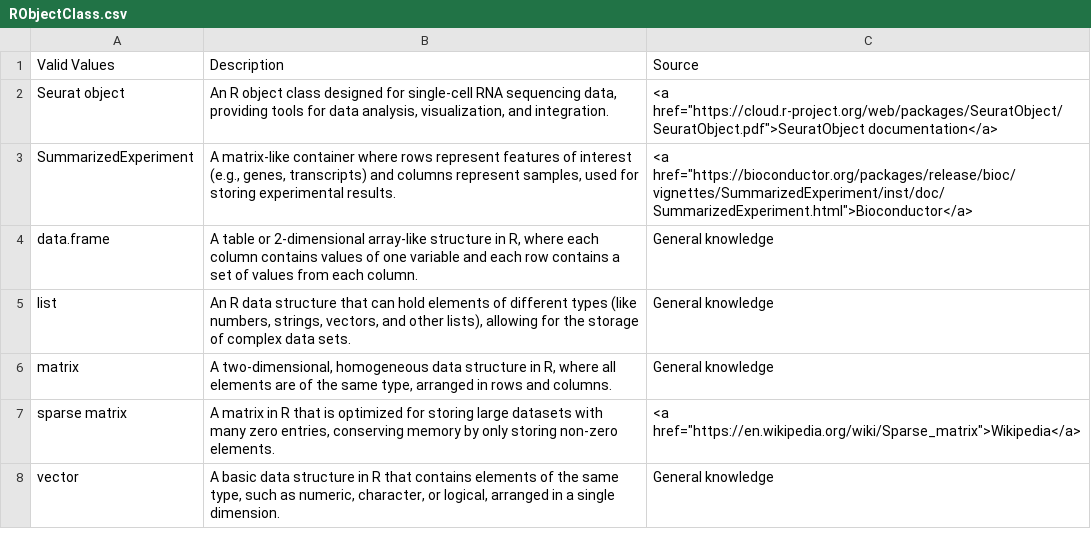
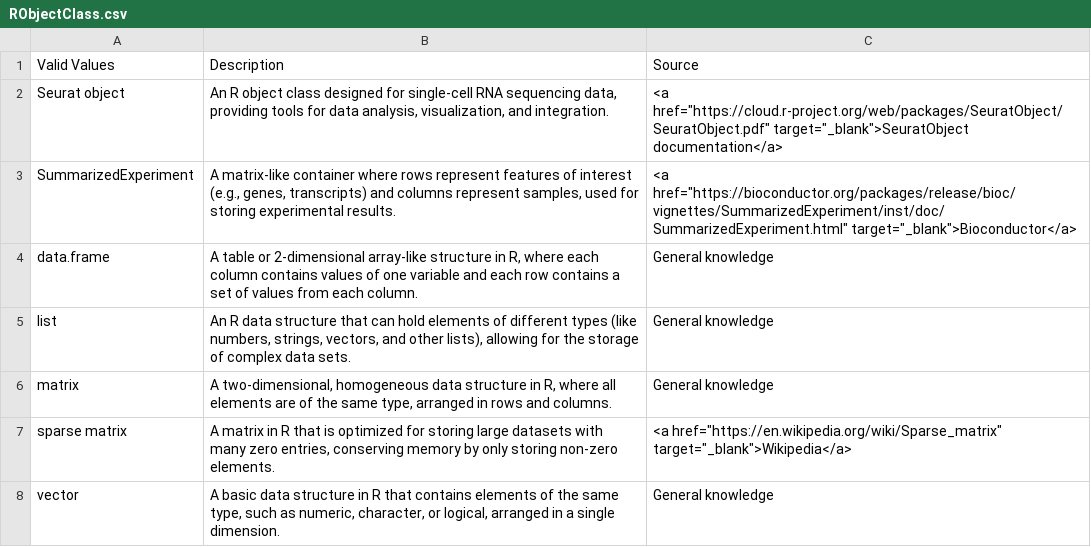
Before and after one commit to ARK-Portal/data_model, a CSV file: _data/csv/attributes/RObjectClass.csv, drawn as a sheet.

```diff
--- a/_data/csv/attributes/RObjectClass.csv
+++ b/_data/csv/attributes/RObjectClass.csv
@@ -1,4 +1,4 @@
 "Valid Values","Description","Source"
-"Seurat object","An R object class designed for single-cell RNA sequencing data, providing tools for data analysis, visualization, and integration.","<a href=""https://cloud.r-project.org/web/packages/SeuratObject/SeuratObject.pdf"">SeuratObject documentation</a>"
-"SummarizedExperiment","A matrix-like container where rows represent features of interest (e.g., genes, transcripts) and columns represent samples, used for storing experimental results.","<a href=""https://bioconductor.org/packages/release/bioc/vignettes/SummarizedExperiment/inst/doc/SummarizedExperiment.html"">Bioconductor</a>"
+"Seurat object","An R object class designed for single-cell RNA sequencing data, providing tools for data analysis, visualization, and integration.","<a href=""https://cloud.r-project.org/web/packages/SeuratObject/SeuratObject.pdf"" target=""_blank"">SeuratObject documentation</a>"
+"SummarizedExperiment","A matrix-like container where rows represent features of interest (e.g., genes, transcripts) and columns represent samples, used for storing experimental results.","<a href=""https://bioconductor.org/packages/release/bioc/vignettes/SummarizedExperiment/inst/doc/SummarizedExperiment.html"" target=""_blank"">Bioconductor</a>"
 "data.frame","A table or 2-dimensional array-like structure in R, where each column contains values of one variable and each row contains a set of values from each column.","General knowledge"
@@ -6,3 +6,3 @@
 "matrix","A two-dimensional, homogeneous data structure in R, where all elements are of the same type, arranged in rows and columns.","General knowledge"
-"sparse matrix","A matrix in R that is optimized for storing large datasets with many zero entries, conserving memory by only storing non-zero elements.","<a href=""https://en.wikipedia.org/wiki/Sparse_matrix"">Wikipedia</a>"
+"sparse matrix","A matrix in R that is optimized for storing large datasets with many zero entries, conserving memory by only storing non-zero elements.","<a href=""https://en.wikipedia.org/wiki/Sparse_matrix"" target=""_blank"">Wikipedia</a>"
 "vector","A basic data structure in R that contains elements of the same type, such as numeric, character, or logical, arranged in a single dimension.","General knowledge"
```
Also changed, not shown: _data/csv/attributes/ARKRelease.csv, _data/csv/attributes/platform.csv.
